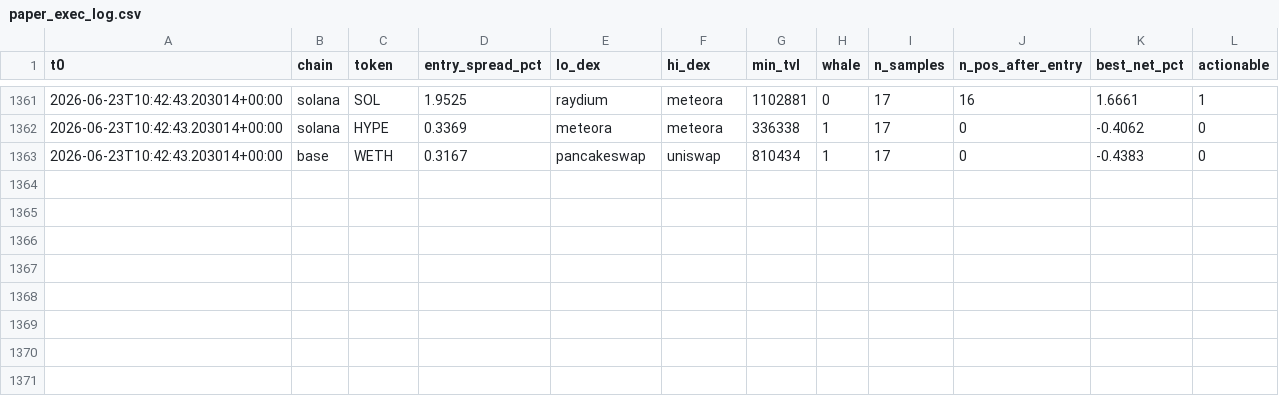
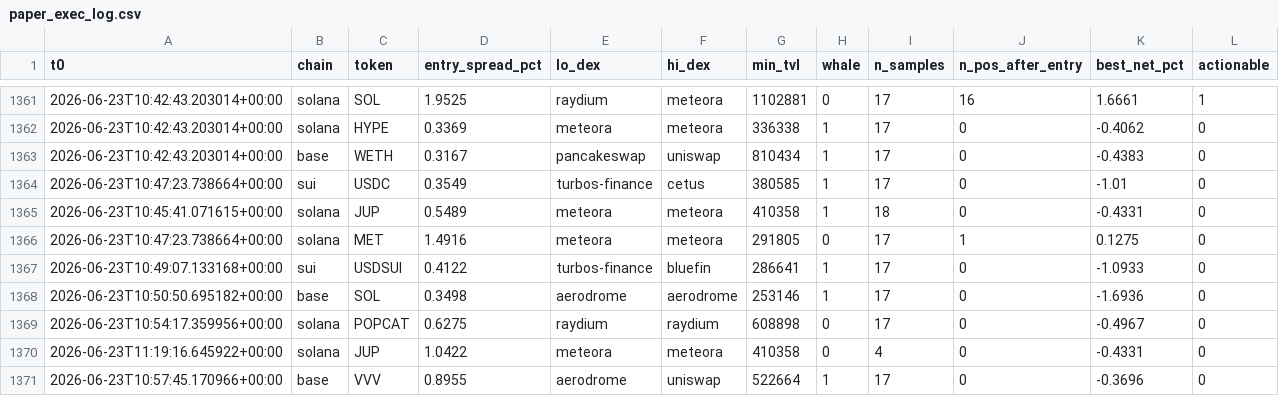
Before and after one commit to bagstreet/test, a CSV file: state/paper_exec_log.csv, drawn as a sheet; only a part is shown, gaps mark what is left out.

```diff
--- a/state/paper_exec_log.csv
+++ b/state/paper_exec_log.csv
@@ -1363 +1363,9 @@ t0,chain,token,entry_spread_pct,lo_dex,hi_dex,min_tvl,whale,n_samples,n_pos_afte
 2026-06-23T10:42:43.203014+00:00,base,WETH,0.3167,pancakeswap,uniswap,810434,1,17,0,-0.4383,0
+2026-06-23T10:47:23.738664+00:00,sui,USDC,0.3549,turbos-finance,cetus,380585,1,17,0,-1.01,0
+2026-06-23T10:45:41.071615+00:00,solana,JUP,0.5489,meteora,meteora,410358,1,18,0,-0.4331,0
+2026-06-23T10:47:23.738664+00:00,solana,MET,1.4916,meteora,meteora,291805,0,17,1,0.1275,0
+2026-06-23T10:49:07.133168+00:00,sui,USDSUI,0.4122,turbos-finance,bluefin,286641,1,17,0,-1.0933,0
+2026-06-23T10:50:50.695182+00:00,base,SOL,0.3498,aerodrome,aerodrome,253146,1,17,0,-1.6936,0
+2026-06-23T10:54:17.359956+00:00,solana,POPCAT,0.6275,raydium,raydium,608898,0,17,0,-0.4967,0
+2026-06-23T11:19:16.645922+00:00,solana,JUP,1.0422,meteora,meteora,410358,0,4,0,-0.4331,0
+2026-06-23T10:57:45.170966+00:00,base,VVV,0.8955,aerodrome,uniswap,522664,1,17,0,-0.3696,0
```
Also changed, not shown: state/anomaly_log.csv, state/cycles_log.csv, 2 other files.
